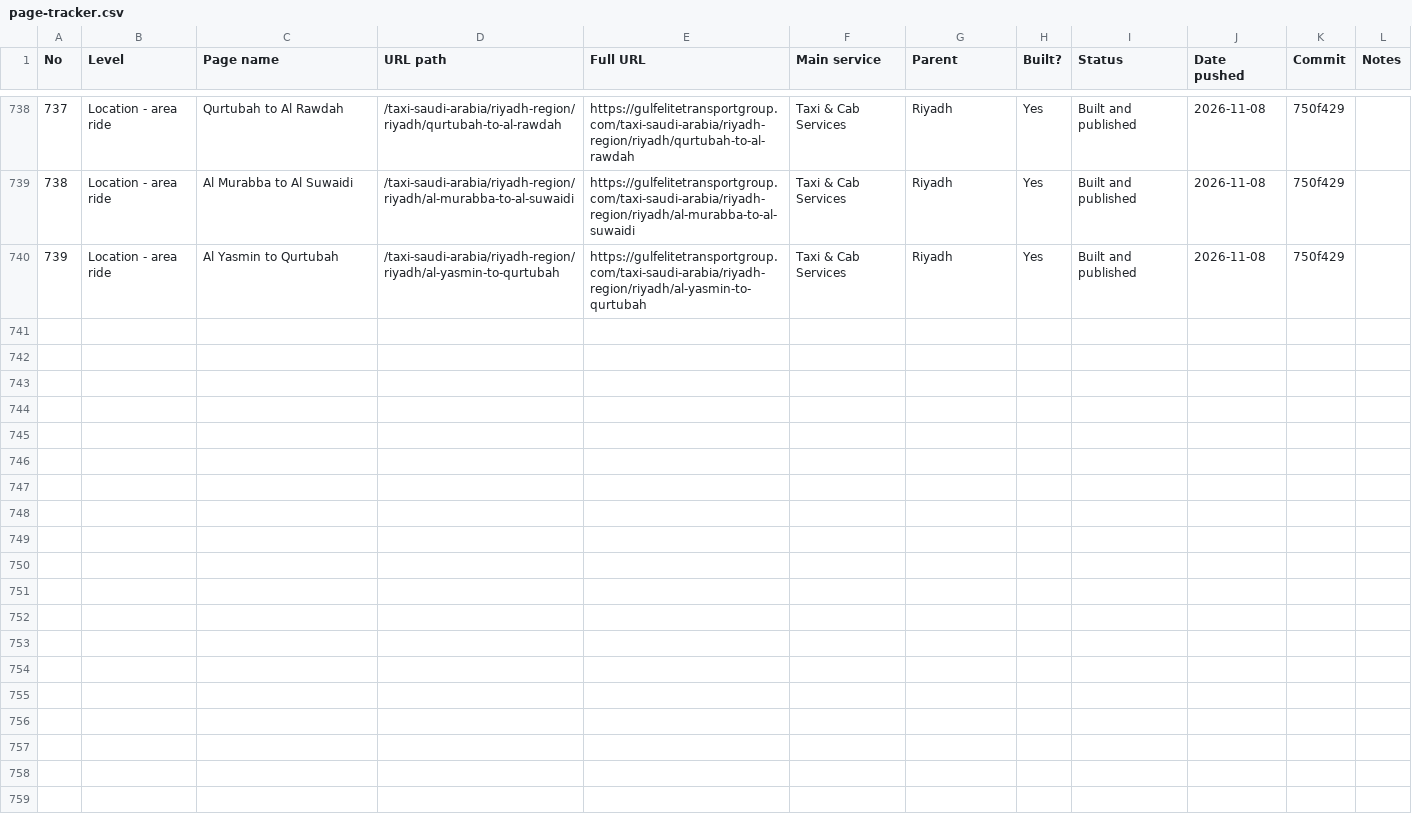
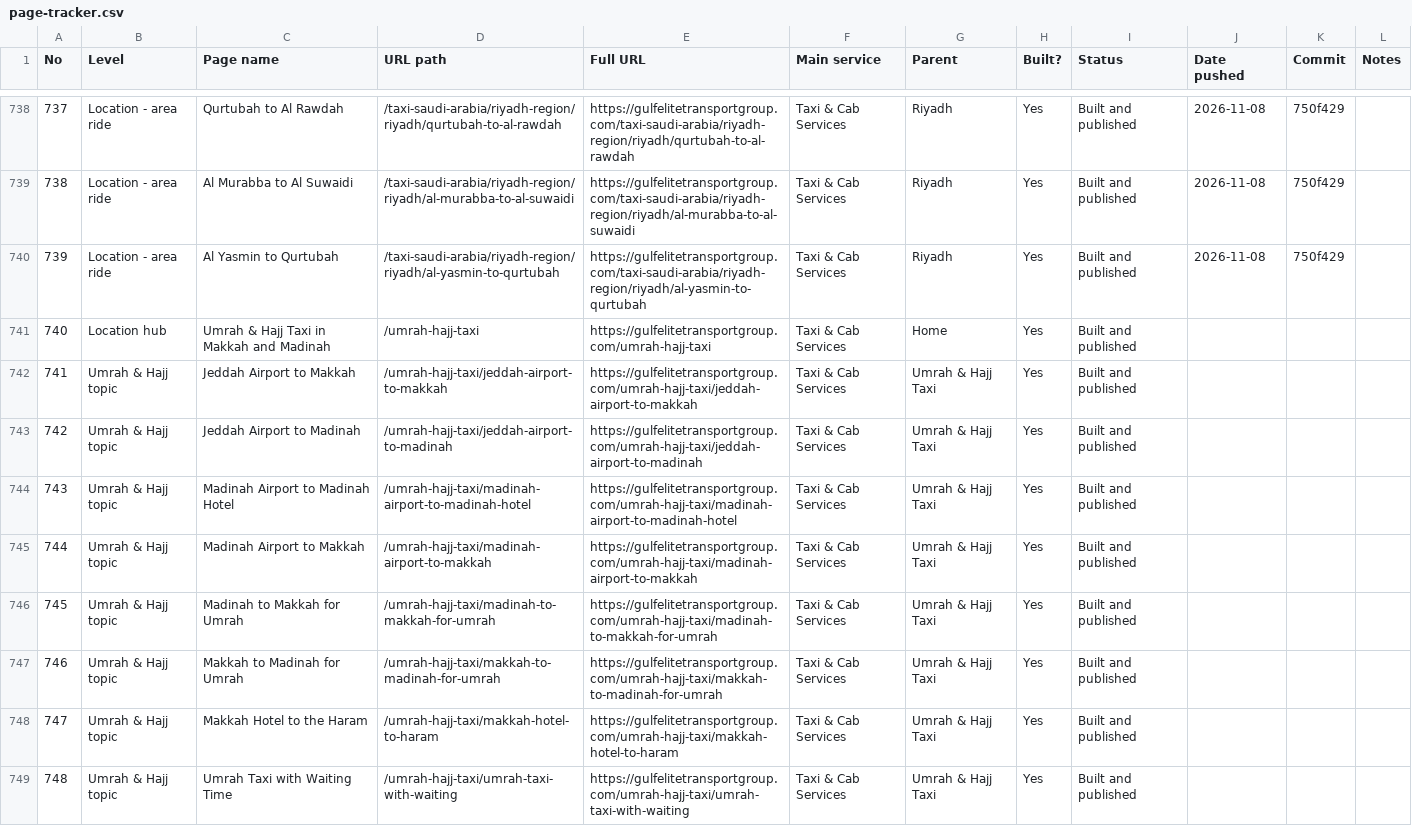
Before and after one commit to wajeehalocalseo-hue/gulfelitetransport, a CSV file: docs/page-tracker.csv, drawn as a sheet; only a part is shown, gaps mark what is left out; the diff covers the shown part only.

```diff
--- a/docs/page-tracker.csv
+++ b/docs/page-tracker.csv
@@ -740 +740,10 @@ No,Level,Page name,URL path,Full URL,Main service,Parent,Built?,Status,Date push
 739,Location - area ride,Al Yasmin to Qurtubah,/taxi-saudi-arabia/riyadh-region/riyadh/al-yasmin-to-qurtubah,https://gulfelitetransportgroup.com/taxi-saudi-arabia/riyadh-region/riyadh/al-yasmin-to-qurtubah,Taxi & Cab Services,Riyadh,Yes,Built and published,2026-11-08,750f429,
+740,Location hub,Umrah & Hajj Taxi in Makkah and Madinah,/umrah-hajj-taxi,https://gulfelitetransportgroup.com/umrah-hajj-taxi,Taxi & Cab Services,Home,Yes,Built and published,,,
+741,Umrah & Hajj topic,Jeddah Airport to Makkah,/umrah-hajj-taxi/jeddah-airport-to-makkah,https://gulfelitetransportgroup.com/umrah-hajj-taxi/jeddah-airport-to-makkah,Taxi & Cab Services,Umrah & Hajj Taxi,Yes,Built and published,,,
+742,Umrah & Hajj topic,Jeddah Airport to Madinah,/umrah-hajj-taxi/jeddah-airport-to-madinah,https://gulfelitetransportgroup.com/umrah-hajj-taxi/jeddah-airport-to-madinah,Taxi & Cab Services,Umrah & Hajj Taxi,Yes,Built and published,,,
+743,Umrah & Hajj topic,Madinah Airport to Madinah Hotel,/umrah-hajj-taxi/madinah-airport-to-madinah-hotel,https://gulfelitetransportgroup.com/umrah-hajj-taxi/madinah-airport-to-madinah-hotel,Taxi & Cab Services,Umrah & Hajj Taxi,Yes,Built and published,,,
+744,Umrah & Hajj topic,Madinah Airport to Makkah,/umrah-hajj-taxi/madinah-airport-to-makkah,https://gulfelitetransportgroup.com/umrah-hajj-taxi/madinah-airport-to-makkah,Taxi & Cab Services,Umrah & Hajj Taxi,Yes,Built and published,,,
+745,Umrah & Hajj topic,Madinah to Makkah for Umrah,/umrah-hajj-taxi/madinah-to-makkah-for-umrah,https://gulfelitetransportgroup.com/umrah-hajj-taxi/madinah-to-makkah-for-umrah,Taxi & Cab Services,Umrah & Hajj Taxi,Yes,Built and published,,,
+746,Umrah & Hajj topic,Makkah to Madinah for Umrah,/umrah-hajj-taxi/makkah-to-madinah-for-umrah,https://gulfelitetransportgroup.com/umrah-hajj-taxi/makkah-to-madinah-for-umrah,Taxi & Cab Services,Umrah & Hajj Taxi,Yes,Built and published,,,
+747,Umrah & Hajj topic,Makkah Hotel to the Haram,/umrah-hajj-taxi/makkah-hotel-to-haram,https://gulfelitetransportgroup.com/umrah-hajj-taxi/makkah-hotel-to-haram,Taxi & Cab Services,Umrah & Hajj Taxi,Yes,Built and published,,,
+748,Umrah & Hajj topic,Umrah Taxi with Waiting Time,/umrah-hajj-taxi/umrah-taxi-with-waiting,https://gulfelitetransportgroup.com/umrah-hajj-taxi/umrah-taxi-with-waiting,Taxi & Cab Services,Umrah & Hajj Taxi,Yes,Built and published,,,
```
Also changed, not shown: 8 added rows elsewhere in this file, 16 other files.
